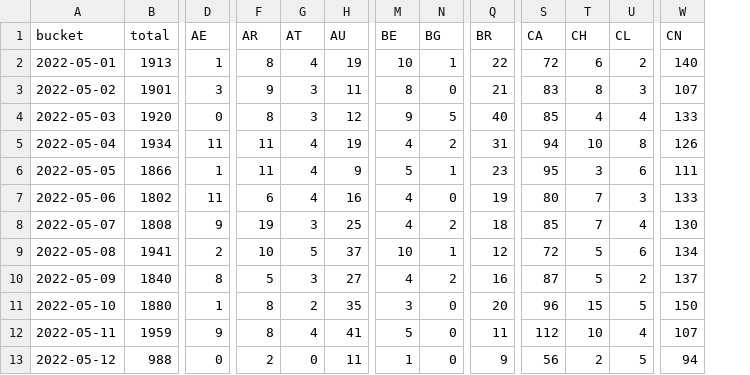
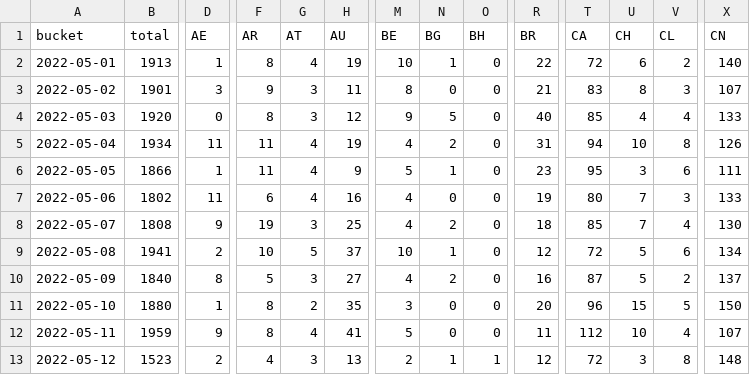
Before and after one commit to dtinth/jamulus-usage-stats, a CSV file: daily/2022/05.csv, drawn as a sheet; only a part is shown, gaps mark what is left out; addresses are those after the commit; the diff covers the shown part only; the diff names each change by its address in the sheet, - before the commit and + after, or states it on an @@ line.

```diff
--- a/daily/2022/05.csv
+++ b/daily/2022/05.csv
+column O (BH), rows 2-13: 0 | 0 | 0 | 0 | 0 | 0 | 0 | 0 | 0 | 0 | 0 | 1
-B13 (total): 988
+B13 (total): 1523
-D13 (AE): 0
+D13 (AE): 2
-F13 (AR): 2
+F13 (AR): 4
-G13 (AT): 0
+G13 (AT): 3
-H13 (AU): 11
+H13 (AU): 13
-M13 (BE): 1
+M13 (BE): 2
-N13 (BG): 0
+N13 (BG): 1
-R13 (BR): 9
+R13 (BR): 12
-T13 (CA): 56
+T13 (CA): 72
-U13 (CH): 2
+U13 (CH): 3
-V13 (CL): 5
+V13 (CL): 8
-X13 (CN): 94
+X13 (CN): 148
```
Also changed, not shown: 33 edited cells elsewhere in this file, hourly/2022/05-08.csv.
